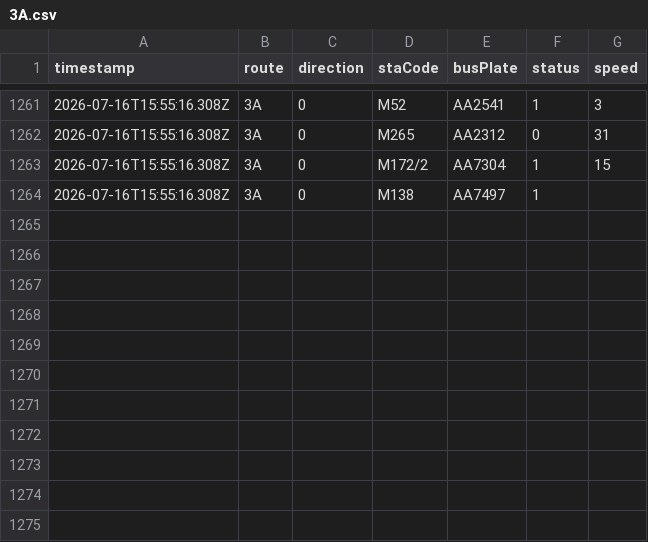
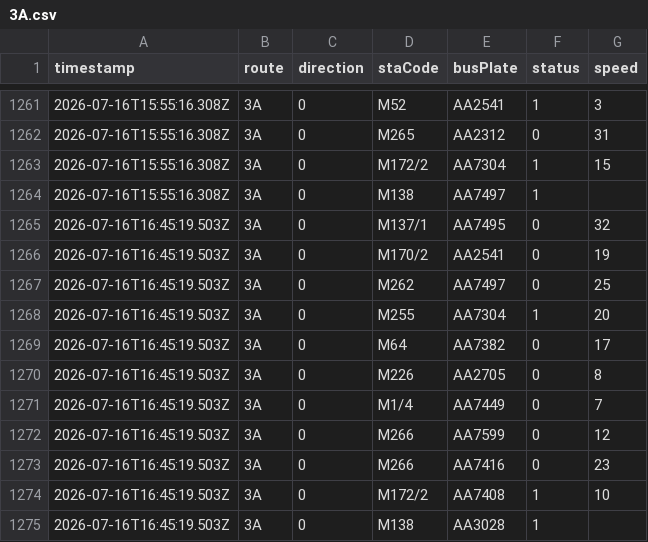
Before and after one commit to ChiHin-Lio/macau-gtfs-data, a CSV file: raw_logs/3A.csv, drawn as a sheet; only a part is shown, gaps mark what is left out; the diff names each change by its address in the sheet, - before the commit and + after, or states it on an @@ line.

Commit message:
scraper: update 3A.csv via Cloudflare Worker

```diff
--- a/raw_logs/3A.csv
+++ b/raw_logs/3A.csv
+row 1265: 2026-07-16T16:45:19.503Z | 3A | 0 | M137/1 | AA7495 | 0 | 32
+row 1266: 2026-07-16T16:45:19.503Z | 3A | 0 | M170/2 | AA2541 | 0 | 19
+row 1267: 2026-07-16T16:45:19.503Z | 3A | 0 | M262 | AA7497 | 0 | 25
+row 1268: 2026-07-16T16:45:19.503Z | 3A | 0 | M255 | AA7304 | 1 | 20
+row 1269: 2026-07-16T16:45:19.503Z | 3A | 0 | M64 | AA7382 | 0 | 17
+row 1270: 2026-07-16T16:45:19.503Z | 3A | 0 | M226 | AA2705 | 0 | 8
+row 1271: 2026-07-16T16:45:19.503Z | 3A | 0 | M1/4 | AA7449 | 0 | 7
+row 1272: 2026-07-16T16:45:19.503Z | 3A | 0 | M266 | AA7599 | 0 | 12
+row 1273: 2026-07-16T16:45:19.503Z | 3A | 0 | M266 | AA7416 | 0 | 23
+row 1274: 2026-07-16T16:45:19.503Z | 3A | 0 | M172/2 | AA7408 | 1 | 10
+row 1275: 2026-07-16T16:45:19.503Z | 3A | 0 | M138 | AA3028 | 1
```
